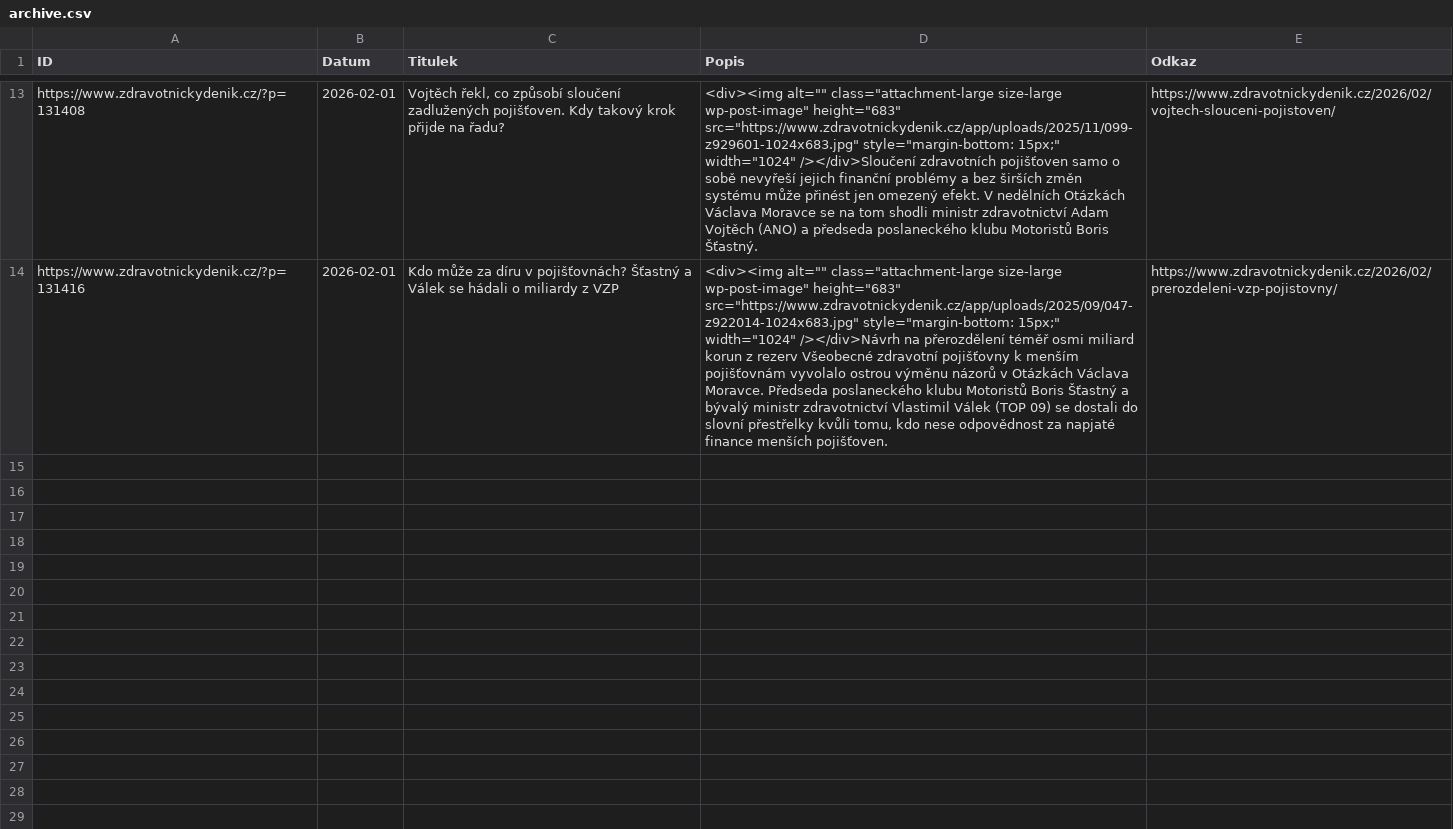
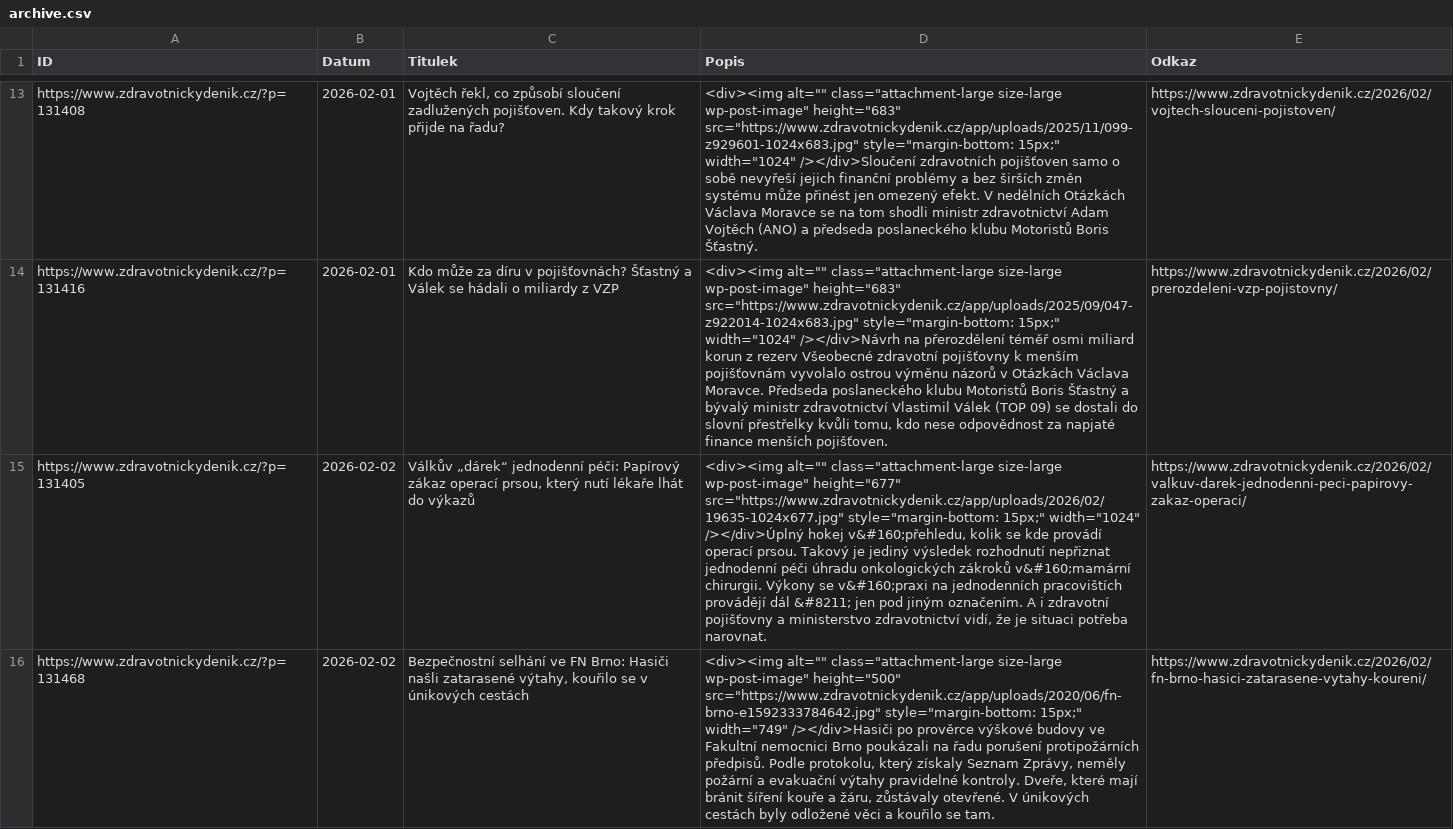
Before and after one commit to 100mhz-ce/rss-zdravotnicky-denik, a CSV file: archive.csv, drawn as a sheet; only a part is shown, gaps mark what is left out; the diff covers the shown part only; the diff names each change by its address in the sheet, - before the commit and + after, or states it on an @@ line.

```diff
--- a/archive.csv
+++ b/archive.csv
+row 15: https://www.zdravotnickydenik.cz/?p=131405 | 2026-02-02 | Válkův „dárek“ jednodenní péči: Papírový zákaz operací prsou, který nutí lékaře lhát do výkazů | <div><img alt="" class="attachment-large size-large wp-post-image" height="677" src="https://www.zdravotnickydenik.cz/app/uploads/2026/02/19635-1024x677.jpg" style="margin-bottom: 15px;" width="1024" /></div>Úplný hokej v&#160;přehledu, kolik se kde provádí operací prsou. Takový je jediný výsledek rozhodnutí nepřiznat jednodenní péči úhradu onkologických zákroků v&#160;mamární chirurgii. Výkony se v&#160;praxi na jednodenních pracovištích provádějí dál &#8211; jen pod jiným označením. A i zdravotní pojišťovny a ministerstvo zdravotnictví vidí, že je situaci potřeba narovnat. | https://www.zdravotnickydenik.cz/2026/02/valkuv-darek-jednodenni-peci-papirovy-zakaz-operaci/
+row 16: https://www.zdravotnickydenik.cz/?p=131468 | 2026-02-02 | Bezpečnostní selhání ve FN Brno: Hasiči našli zatarasené výtahy, kouřilo se v únikových cestách | <div><img alt="" class="attachment-large size-large wp-post-image" height="500" src="https://www.zdravotnickydenik.cz/app/uploads/2020/06/fn-brno-e1592333784642.jpg" style="margin-bottom: 15px;" width="749" /></div>Hasiči po prověrce výškové budovy ve Fakultní nemocnici Brno poukázali na řadu porušení protipožárních předpisů. Podle protokolu, který získaly Seznam Zprávy, neměly požární a evakuační výtahy pravidelné kontroly. Dveře, které mají bránit šíření kouře a žáru, zůstávaly otevřené. V únikových cestách byly odložené věci a kouřilo se tam. | https://www.zdravotnickydenik.cz/2026/02/fn-brno-hasici-zatarasene-vytahy-koureni/
```
Also changed, not shown: 2 added rows elsewhere in this file.
